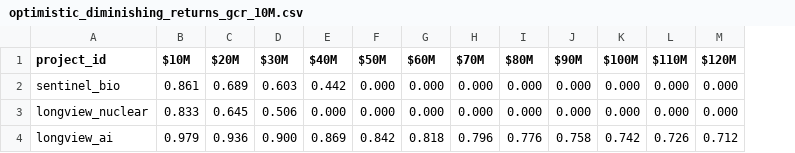
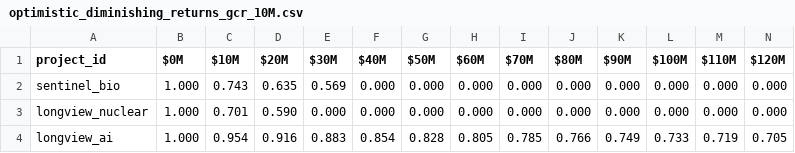
Before and after one commit to laurakduffy/quiz-data-combined, a CSV file: all-intervention-models/gcr-models-mc/diminishing_returns/optimistic_diminishing_returns_gcr_10M.csv, drawn as a sheet; only a part is shown; addresses are those after the commit; the diff covers the shown part only; the diff names each change by its address in the sheet, - before the commit and + after, or states it on an @@ line.

```diff
--- a/all-intervention-models/gcr-models-mc/diminishing_returns/optimistic_diminishing_returns_gcr_10M.csv
+++ b/all-intervention-models/gcr-models-mc/diminishing_returns/optimistic_diminishing_returns_gcr_10M.csv
+column B ($0M), rows 2-4: all 1.000
-C2 ($10M): 0.861
+C2 ($10M): 0.743
-D2 ($20M): 0.689
+D2 ($20M): 0.635
-E2 ($30M): 0.603
+E2 ($30M): 0.569
-F2 ($40M): 0.442
+F2 ($40M): 0.000
-C3 ($10M): 0.833
+C3 ($10M): 0.701
-D3 ($20M): 0.645
+D3 ($20M): 0.590
-E3 ($30M): 0.506
+E3 ($30M): 0.000
-C4 ($10M): 0.979
+C4 ($10M): 0.954
-D4 ($20M): 0.936
+D4 ($20M): 0.916
-E4 ($30M): 0.900
+E4 ($30M): 0.883
-F4 ($40M): 0.869
+F4 ($40M): 0.854
-G4 ($50M): 0.842
+G4 ($50M): 0.828
-H4 ($60M): 0.818
+H4 ($60M): 0.805
-I4 ($70M): 0.796
+I4 ($70M): 0.785
-J4 ($80M): 0.776
+J4 ($80M): 0.766
-K4 ($90M): 0.758
+K4 ($90M): 0.749
-L4 ($100M): 0.742
+L4 ($100M): 0.733
-M4 ($110M): 0.726
+M4 ($110M): 0.719
-N4 ($120M): 0.712
+N4 ($120M): 0.705
```
Also changed, not shown: 24 edited cells elsewhere in this file, all-intervention-models/aw-models/data/inputs/navigation_fund_diminishing_returns_10M.csv, all-intervention-models/gcr-models-mc/diminishing_returns/fund_estimated_diminishing_returns_gcr_10M.csv, 35 other files.
